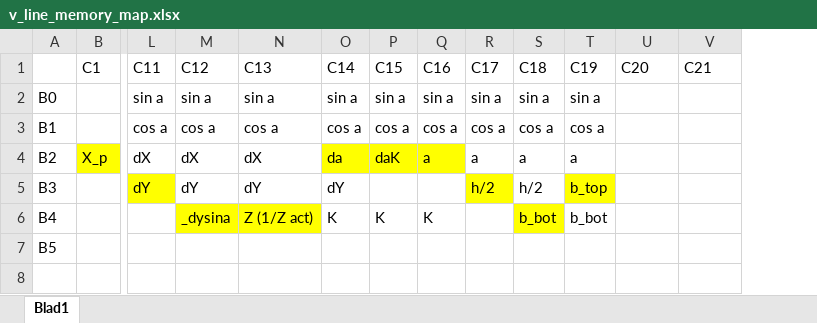
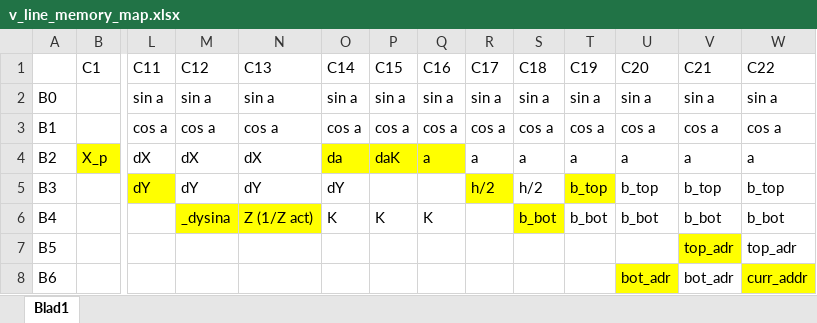
Before and after one commit to Team111111111111/DOOMic, an Excel workbook: Docs/v_line/v_line_memory_map.xlsx, sheet Blad1, drawn as a sheet; only a part is shown, gaps mark what is left out; values as stored, in another font and other column widths than the file's, no borders; rows hold the shown columns only; the diff names each change by its address in the sheet, - before the commit and + after, or states it on an @@ line.

```diff
--- a/Docs/v_line/v_line_memory_map.xlsx (sheet Blad1)
+++ b/Docs/v_line/v_line_memory_map.xlsx (sheet Blad1)
+column W (C22), rows 2-7: sin a | cos a | a | b_top | b_bot | top_adr
-U2 (C20): (empty)
+U2 (C20): sin a
-V2 (C21): (empty)
+V2 (C21): sin a
-U3 (C20): (empty)
+U3 (C20): cos a
-V3 (C21): (empty)
+V3 (C21): cos a
-U4 (C20): (empty)
+U4 (C20): a
-V4 (C21): (empty)
+V4 (C21): a
-U5 (C20): (empty)
+U5 (C20): b_top
-V5 (C21): (empty)
+V5 (C21): b_top
-U6 (C20): (empty)
+U6 (C20): b_bot
-V6 (C21): (empty)
+V6 (C21): b_bot
-V7 (C21): (empty)
+V7 (C21): top_adr
-V7 fill: none
+V7 fill: #FFFF00
+row 8: B6 |  |  |  |  |  |  |  |  |  |  | bot_adr | bot_adr | curr_addr
```
Also changed, not shown: 1 other file.
